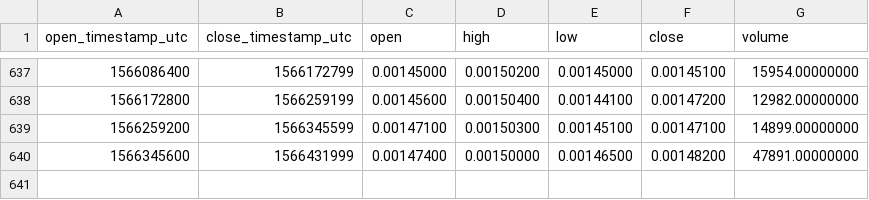
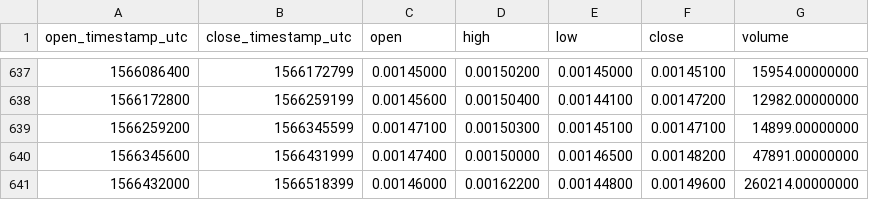
Before and after one commit to cryptobigbro/binance-BTSBNB, a CSV file: binance-BTSBNB-1d.csv, drawn as a sheet; only a part is shown, gaps mark what is left out; the diff names each change by its address in the sheet, - before the commit and + after, or states it on an @@ line.

Commit message:
Update OHLCV data.

```diff
--- a/binance-BTSBNB-1d.csv
+++ b/binance-BTSBNB-1d.csv
+row 641: 1566432000 | 1566518399 | 0.00146000 | 0.00162200 | 0.00144800 | 0.00149600 | 260214.00000000
```
Also changed, not shown: 1 other file.
